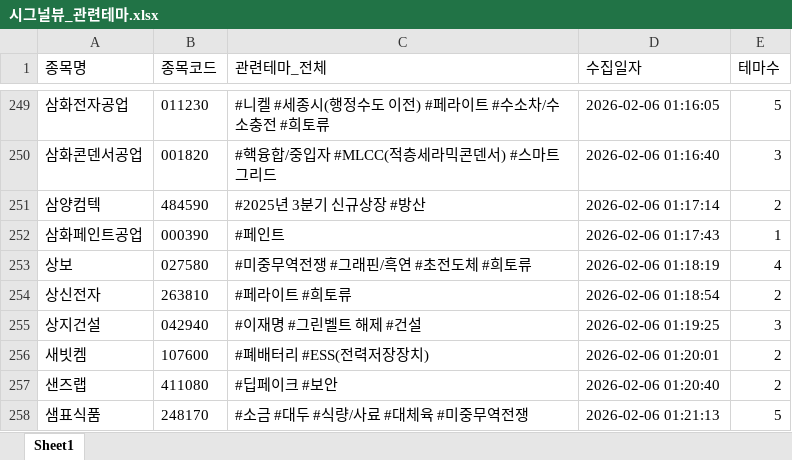
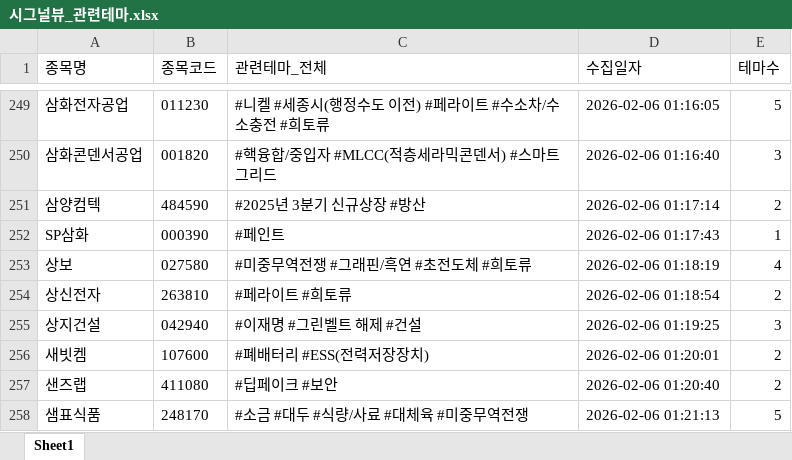
Before and after one commit to office4867-boop/Sang1000-bot, an Excel workbook: 시그널뷰_관련테마.xlsx, sheet Sheet1, drawn as a sheet; only a part is shown, gaps mark what is left out; values as stored, in another font and other column widths than the file's, no borders; the diff names each change by its address in the sheet, - before the commit and + after, or states it on an @@ line.

```diff
--- a/시그널뷰_관련테마.xlsx (sheet Sheet1)
+++ b/시그널뷰_관련테마.xlsx (sheet Sheet1)
-A252 (종목명): 삼화페인트공업
+A252 (종목명): SP삼화
```
Also changed, not shown: 시그널뷰_기업개요.xlsx, 시그널뷰_테마별 기업개요.xlsx, 2 other files.
